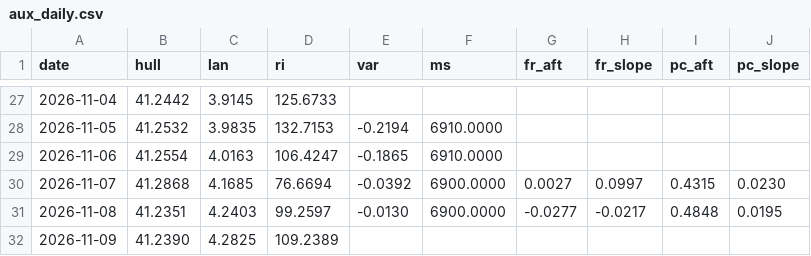
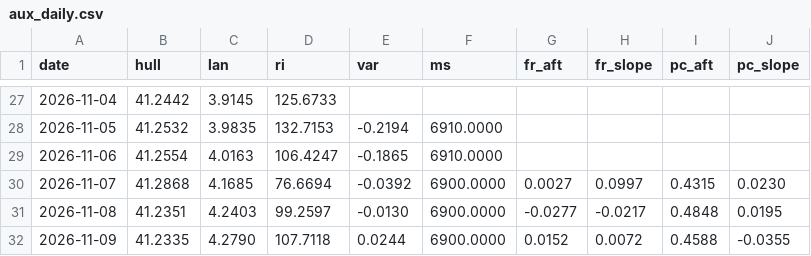
Before and after one commit to mimomimo15/prevision-frontenac, a CSV file: docs/aux_daily.csv, drawn as a sheet; only a part is shown, gaps mark what is left out.

```diff
--- a/docs/aux_daily.csv
+++ b/docs/aux_daily.csv
@@ -31,2 +31,2 @@ date,hull,lan,ri,var,ms,fr_aft,fr_slope,pc_aft,pc_slope
 2026-11-08,41.2351,4.2403,99.2597,-0.0130,6900.0000,-0.0277,-0.0217,0.4848,0.0195
-2026-11-09,41.2390,4.2825,109.2389,,,,,,
+2026-11-09,41.2335,4.2790,107.7118,0.0244,6900.0000,0.0152,0.0072,0.4588,-0.0355
```
Also changed, not shown: docs/forecast_archive.csv, docs/obs_hourly.csv, 7 other files.
